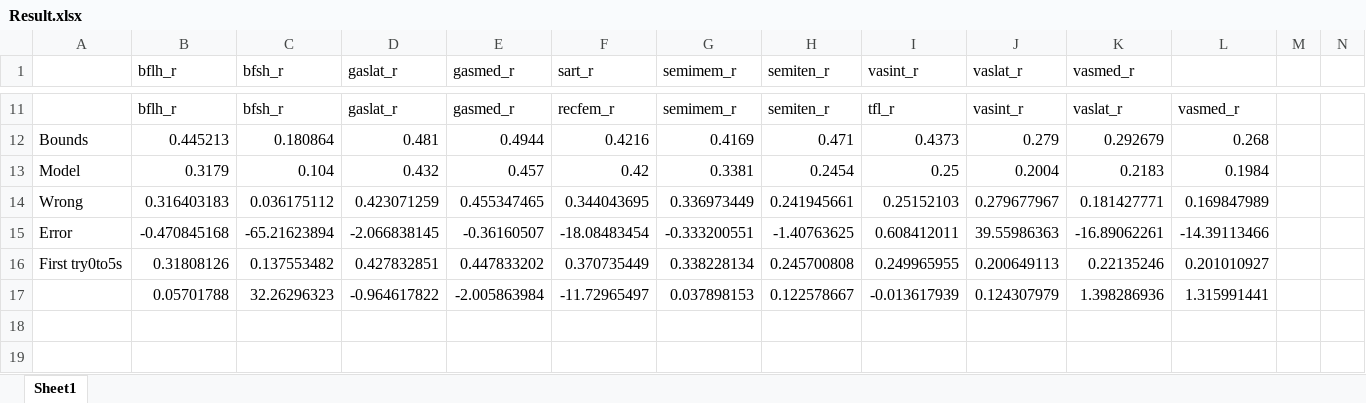
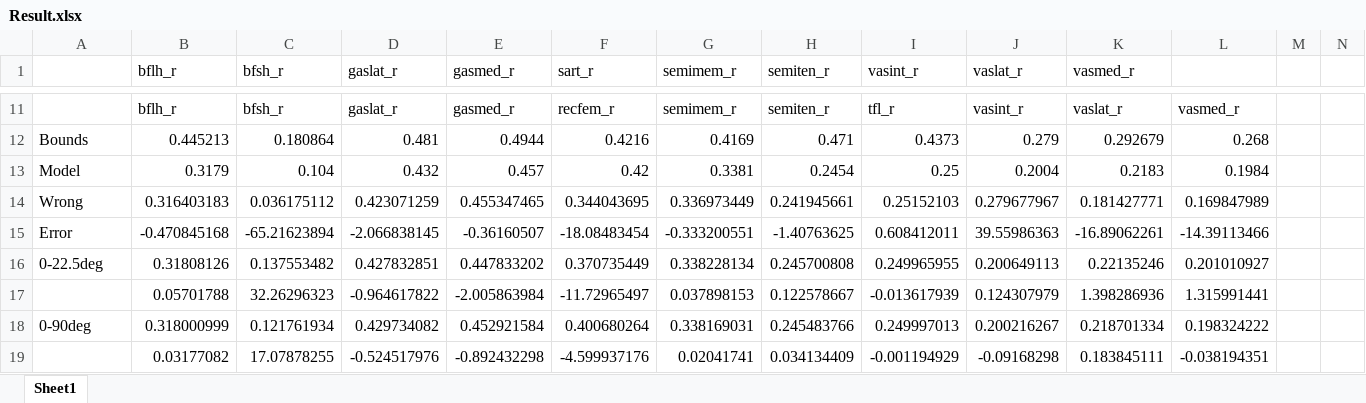
Before and after one commit to SepehrRamezani/Muscle_Tendon_Passive_Parameter_Estimation, an Excel workbook: Result.xlsx, sheet Sheet1, drawn as a sheet; only a part is shown, gaps mark what is left out; values as stored, in another font and other column widths than the file's, no borders; charts and pictures not drawn; rows hold the shown columns only; the diff names each change by its address in the sheet, - before the commit and + after, or states it on an @@ line.

Commit message:
Result for all muscle, full range of motion

```diff
--- a/Result.xlsx (sheet Sheet1)
+++ b/Result.xlsx (sheet Sheet1)
-A16: First try0to5s
+A16: 0-22.5deg
+row 18: 0-90deg | 0.318000999 | 0.121761934 | 0.429734082 | 0.452921584 | 0.400680264 | 0.338169031 | 0.245483766 | 0.249997013 | 0.200216267 | 0.218701334 | 0.198324222
+row 19:  | 0.03177082 | 17.07878255 | -0.524517976 | -0.892432298 | -4.599937176 | 0.02041741 | 0.034134409 | -0.001194929 | -0.09168298 | 0.183845111 | -0.038194351
```
Also changed, not shown: charts or pictures, 3 other files.
